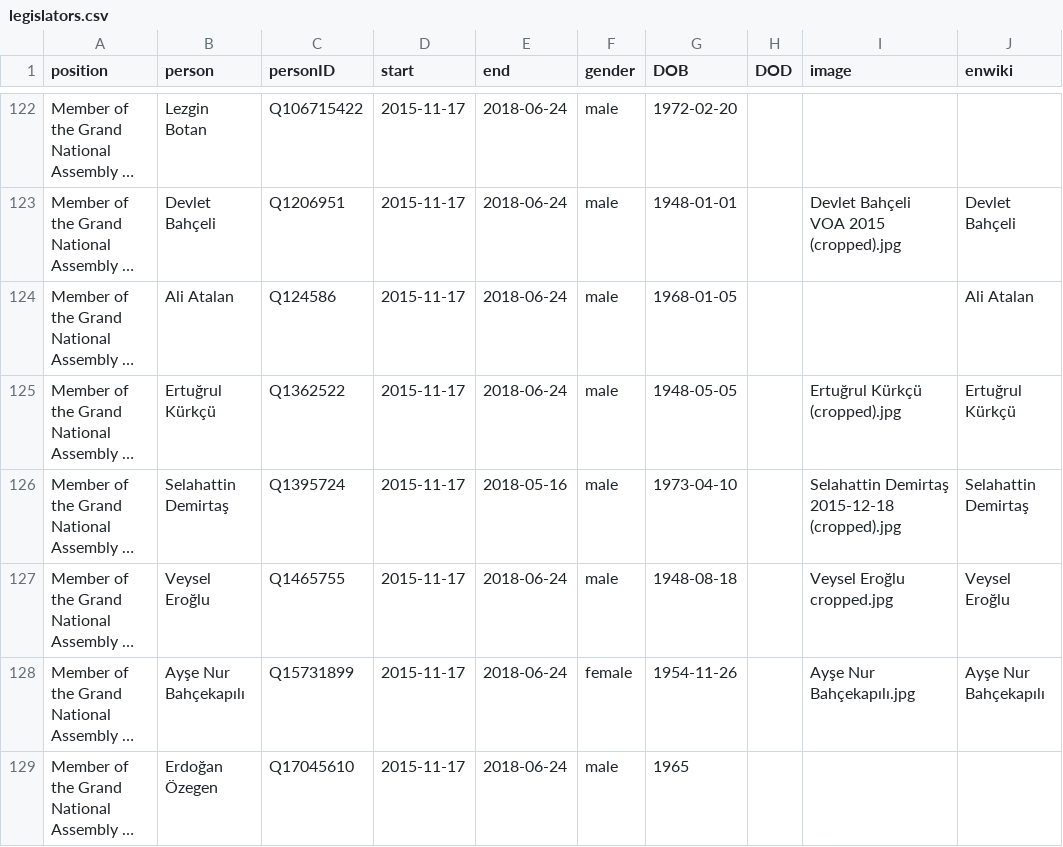
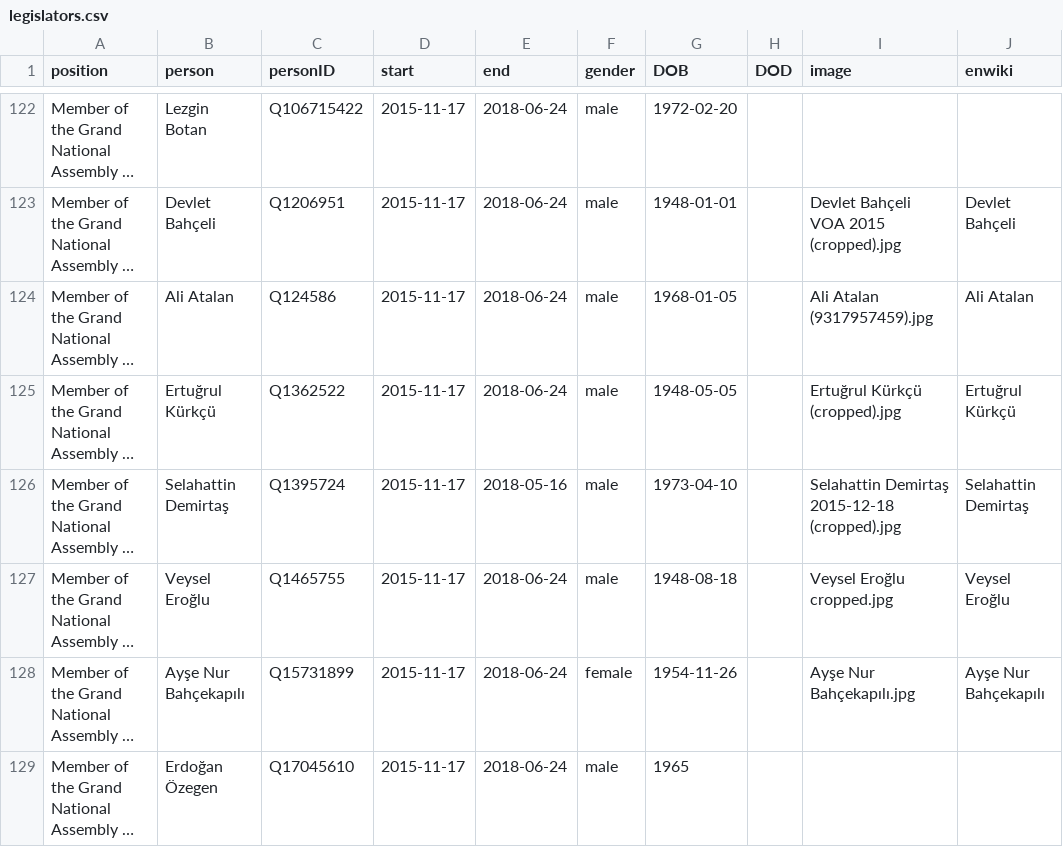
Before and after one commit to every-politician-scrapers/turkey-ministers, a CSV file: html/legislators.csv, drawn as a sheet; only a part is shown, gaps mark what is left out; long unchanged cells end in …; the diff names each change by its address in the sheet, - before the commit and + after, or states it on an @@ line.

Commit message:
PCB update

```diff
--- a/html/legislators.csv
+++ b/html/legislators.csv
-I124 (image): (empty)
+I124 (image): Ali Atalan (9317957459).jpg
```
